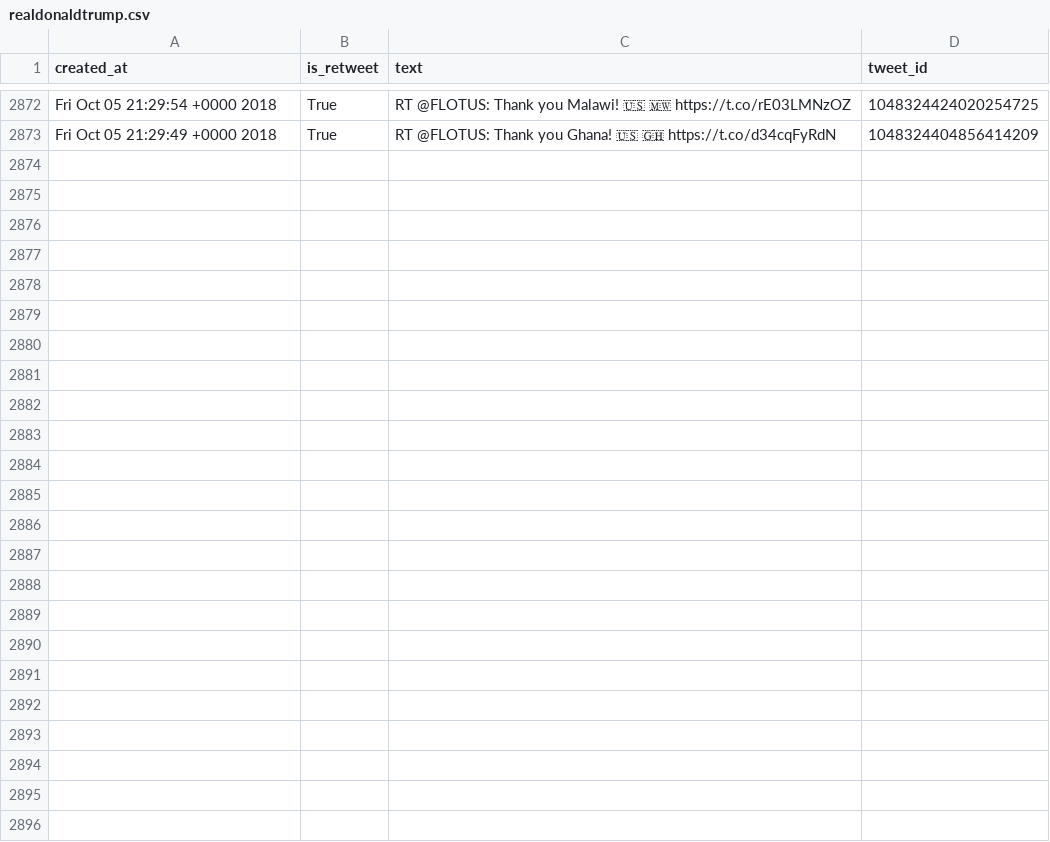
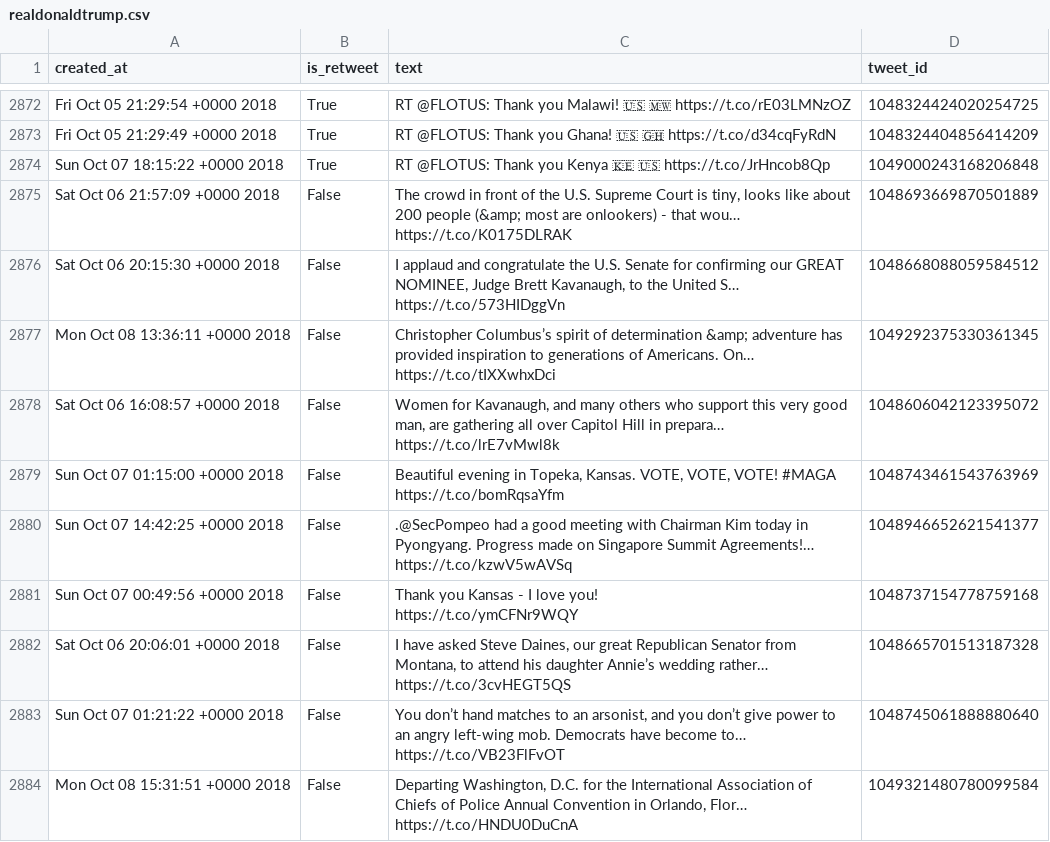
Before and after one commit to cpenalobel/sportsdata, a CSV file: twets/realdonaldtrump.csv, drawn as a sheet; only a part is shown, gaps mark what is left out; ↵ is a line break in a cell; the diff names each change by its address in the sheet, - before the commit and + after, or states it on an @@ line.

```diff
--- a/twets/realdonaldtrump.csv
+++ b/twets/realdonaldtrump.csv
+row 2874: Sun Oct 07 18:15:22 +0000 2018 | True | RT @FLOTUS: Thank you Kenya 🇰🇪 🇺🇸 https://t.co/JrHncob8Qp | 1049000243168206848
+row 2875: Sat Oct 06 21:57:09 +0000 2018 | False | The crowd in front of the U.S. Supreme Court is tiny, looks like about 200 people (&amp; most are onlookers) - that wou… https://t.co/K0175DLRAK | 1048693669870501889
+row 2876: Sat Oct 06 20:15:30 +0000 2018 | False | I applaud and congratulate the U.S. Senate for confirming our GREAT NOMINEE, Judge Brett Kavanaugh, to the United S… https://t.co/573HIDggVn | 1048668088059584512
+row 2877: Mon Oct 08 13:36:11 +0000 2018 | False | Christopher Columbus’s spirit of determination &amp; adventure has provided inspiration to generations of Americans. On… https://t.co/tIXXwhxDci | 1049292375330361345
+row 2878: Sat Oct 06 16:08:57 +0000 2018 | False | Women for Kavanaugh, and many others who support this very good man, are gathering all over Capitol Hill in prepara… https://t.co/lrE7vMwl8k | 1048606042123395072
+row 2879: Sun Oct 07 01:15:00 +0000 2018 | False | Beautiful evening in Topeka, Kansas. VOTE, VOTE, VOTE! #MAGA https://t.co/bomRqsaYfm | 1048743461543763969
+row 2880: Sun Oct 07 14:42:25 +0000 2018 | False | .@SecPompeo had a good meeting with Chairman Kim today in Pyongyang. Progress made on Singapore Summit Agreements!… https://t.co/kzwV5wAVSq | 1048946652621541377
+row 2881: Sun Oct 07 00:49:56 +0000 2018 | False | Thank you Kansas - I love you! ↵ https://t.co/ymCFNr9WQY | 1048737154778759168
+row 2882: Sat Oct 06 20:06:01 +0000 2018 | False | I have asked Steve Daines, our great Republican Senator from Montana, to attend his daughter Annie’s wedding rather… https://t.co/3cvHEGT5QS | 1048665701513187328
+row 2883: Sun Oct 07 01:21:22 +0000 2018 | False | You don’t hand matches to an arsonist, and you don’t give power to an angry left-wing mob. Democrats have become to… https://t.co/VB23FlFvOT | 1048745061888880640
+row 2884: Mon Oct 08 15:31:51 +0000 2018 | False | Departing Washington, D.C. for the International Association of Chiefs of Police Annual Convention in Orlando, Flor… https://t.co/HNDU0DuCnA | 1049321480780099584
```
Also changed, not shown: twets/potus.csv, twets/vp.csv, 1 other file.
